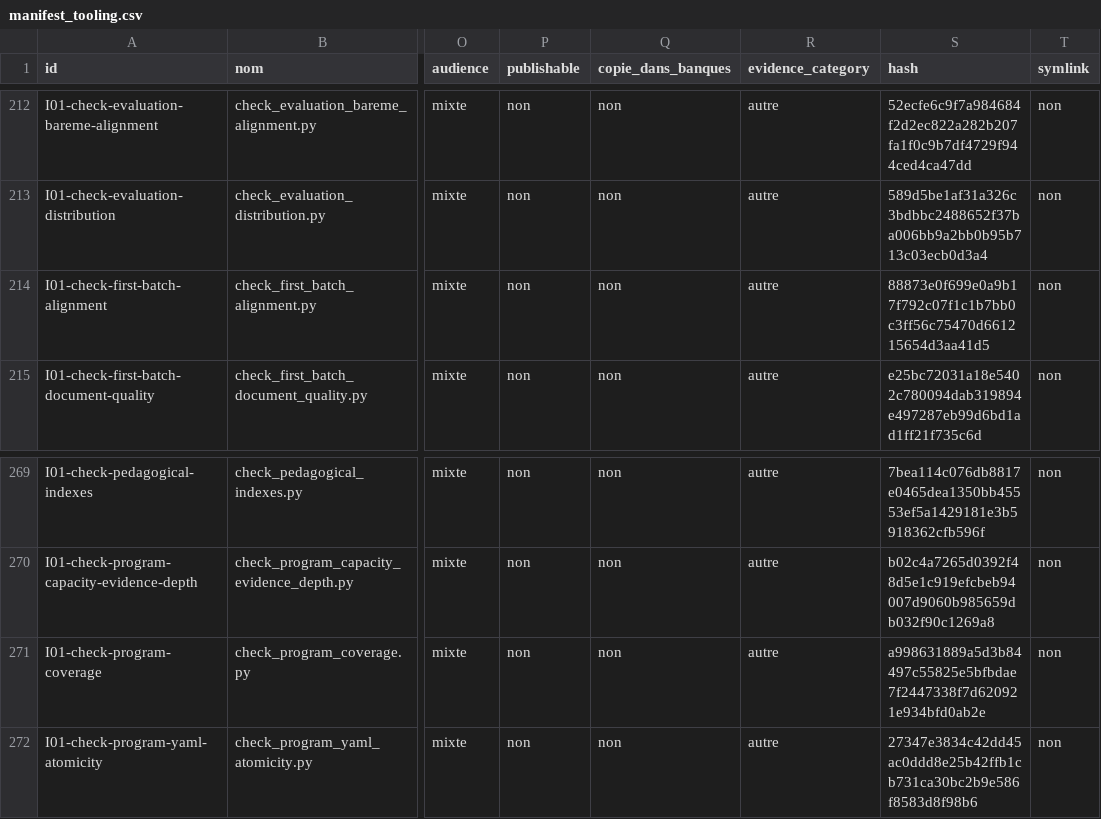
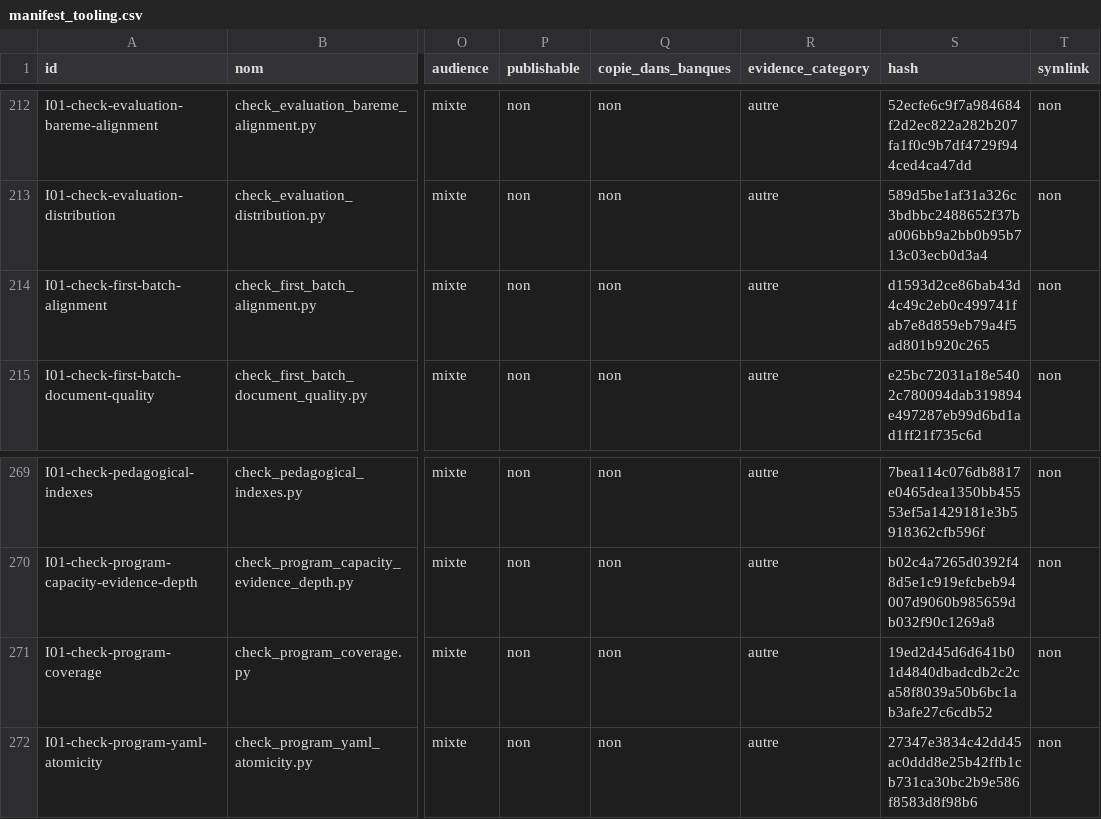
Before and after one commit to cyranoaladin/NSI, a CSV file: manifest_tooling.csv, drawn as a sheet; only a part is shown, gaps mark what is left out; the diff covers the shown part only; the diff names each change by its address in the sheet, - before the commit and + after, or states it on an @@ line.

```diff
--- a/manifest_tooling.csv
+++ b/manifest_tooling.csv
-S214 (hash): 88873e0f699e0a9b17f792c07f1c1b7bb0c3ff56c75470d661215654d3aa41d5
+S214 (hash): d1593d2ce86bab43d4c49c2eb0c499741fab7e8d859eb79a4f5ad801b920c265
-S271 (hash): a998631889a5d3b84497c55825e5bfbdae7f2447338f7d620921e934bfd0ab2e
+S271 (hash): 19ed2d45d6d641b01d4840dbadcdb2c2ca58f8039a50b6bc1ab3afe27c6cdb52
```
Also changed, not shown: 6 edited cells elsewhere in this file, manifest.csv, 17 other files.
